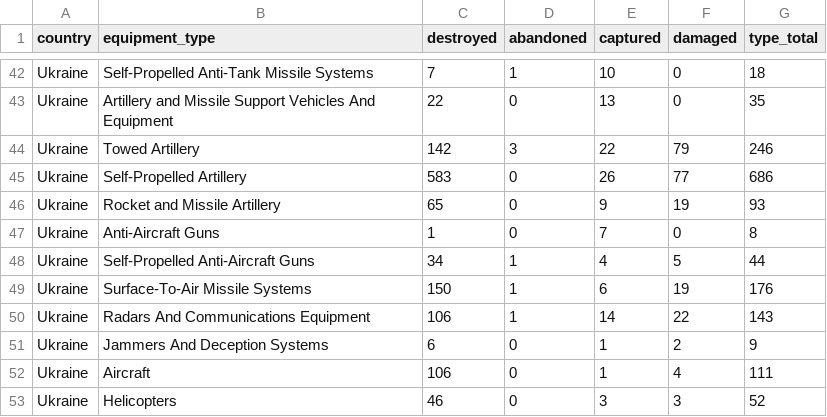
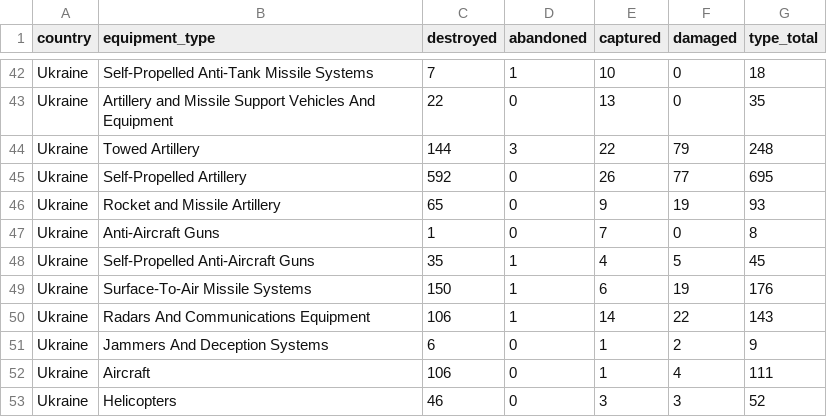
Before and after one commit to KuleRucket/scrape_oryx, a CSV file: outputfiles/totals_by_type.csv, drawn as a sheet; only a part is shown, gaps mark what is left out; the diff covers the shown part only.

```diff
--- a/outputfiles/totals_by_type.csv
+++ b/outputfiles/totals_by_type.csv
@@ -43,7 +43,7 @@ Ukraine,Self-Propelled Anti-Tank Missile Systems,7,1,10,0,18
 Ukraine,Artillery and Missile Support Vehicles And Equipment,22,0,13,0,35
-Ukraine,Towed Artillery,142,3,22,79,246
-Ukraine,Self-Propelled Artillery,583,0,26,77,686
+Ukraine,Towed Artillery,144,3,22,79,248
+Ukraine,Self-Propelled Artillery,592,0,26,77,695
 Ukraine,Rocket and Missile Artillery,65,0,9,19,93
 Ukraine,Anti-Aircraft Guns,1,0,7,0,8
-Ukraine,Self-Propelled Anti-Aircraft Guns,34,1,4,5,44
+Ukraine,Self-Propelled Anti-Aircraft Guns,35,1,4,5,45
 Ukraine,"Surface-To-Air Missile Systems
```
Also changed, not shown: 2 added rows, 2 removed rows and 58 edited cells elsewhere in this file, inputfiles/daily_count_baseline.csv, outputfiles/daily_count.csv, 3 other files.
